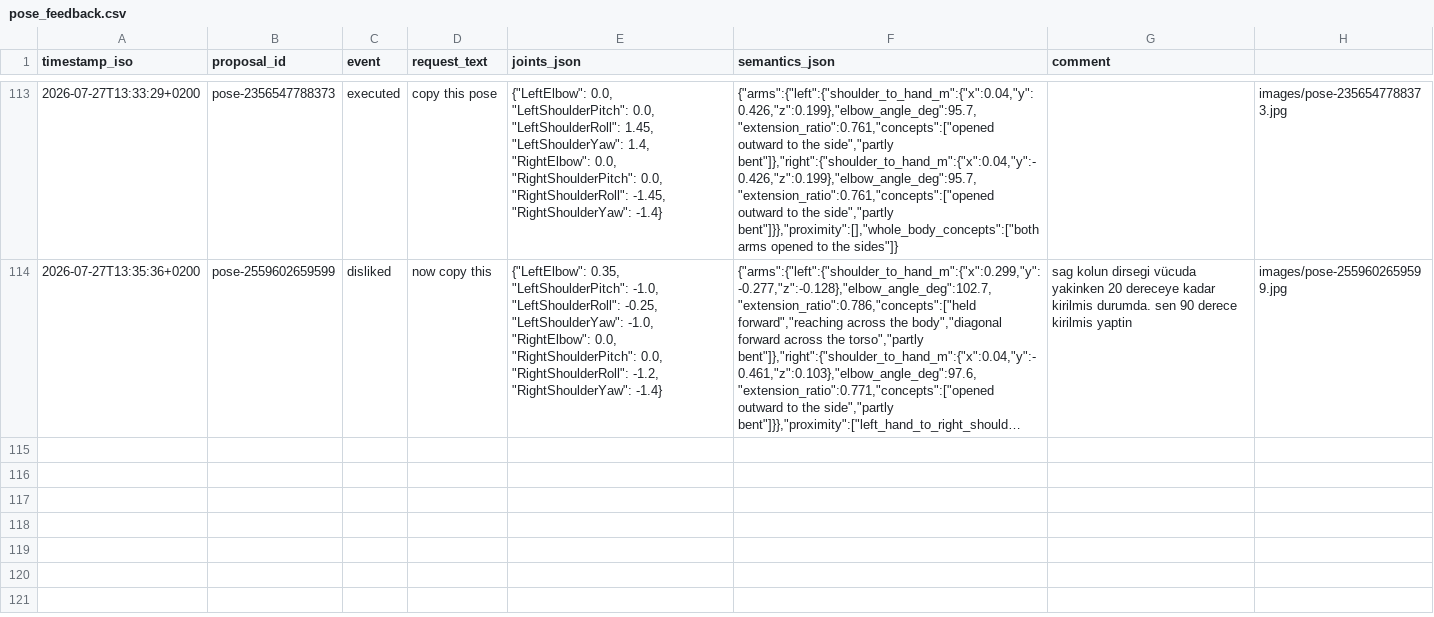
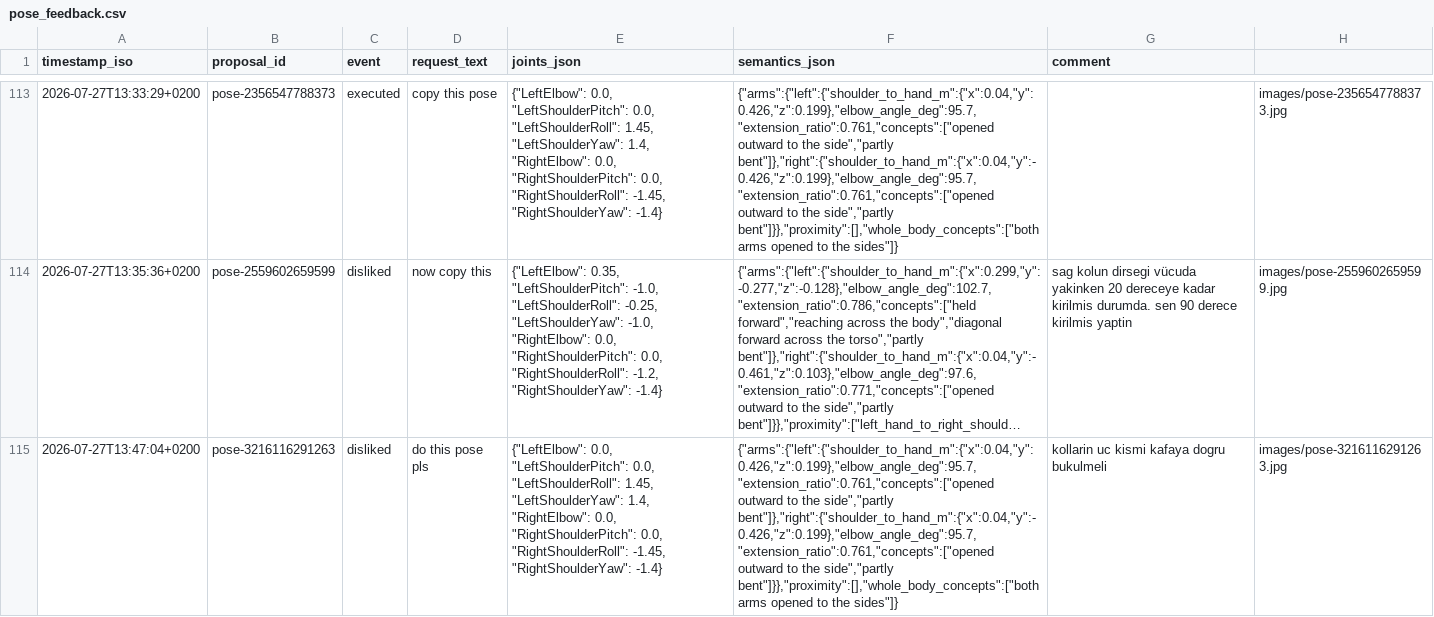
Before and after one commit to cemalhekim/humanoid-robot-gui, a CSV file: data/pose_feedback.csv, drawn as a sheet; only a part is shown, gaps mark what is left out; long unchanged cells end in …; the diff names each change by its address in the sheet, - before the commit and + after, or states it on an @@ line.

Commit message:
Pose feedback data update (auto-sync from robot)

```diff
--- a/data/pose_feedback.csv
+++ b/data/pose_feedback.csv
+row 115: 2026-07-27T13:47:04+0200 | pose-3216116291263 | disliked | do this pose pls | {"LeftElbow": 0.0, "LeftShoulderPitch": 0.0, "LeftShoulderRoll": 1.45, "LeftShoulderYaw": 1.4, "RightElbow": 0.0, "RightShoulderPitch": 0.0, "RightShoulderRoll": -1.45, "RightShoulderYaw": -1.4} | {"arms":{"left":{"shoulder_to_hand_m":{"x":0.04,"y":0.426,"z":0.199},"elbow_angle_deg":95.7,"extension_ratio":0.761,"concepts":["opened outward to the side","partly bent"]},"right":{"shoulder_to_hand_m":{"x":0.04,"y":-0.426,"z":0.199},"elbow_angle_deg":95.7,"extension_ratio":0.761,"concepts":["opened outward to the side","partly bent"]}},"proximity":[],"whole_body_concepts":["both arms opened to the sides"]} | kollarin uc kismi kafaya dogru bukulmeli | images/pose-3216116291263.jpg
```
Also changed, not shown: 1 other file.
